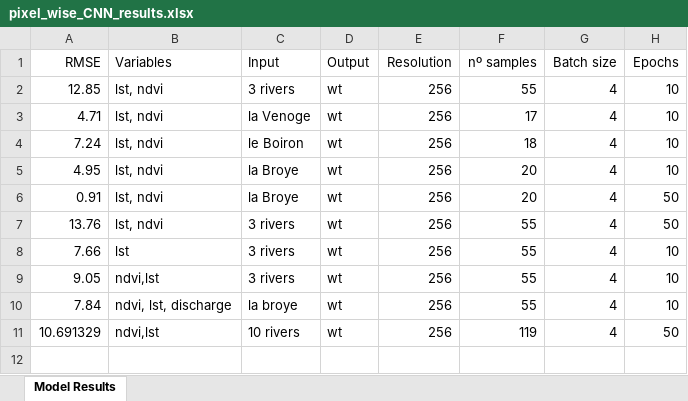
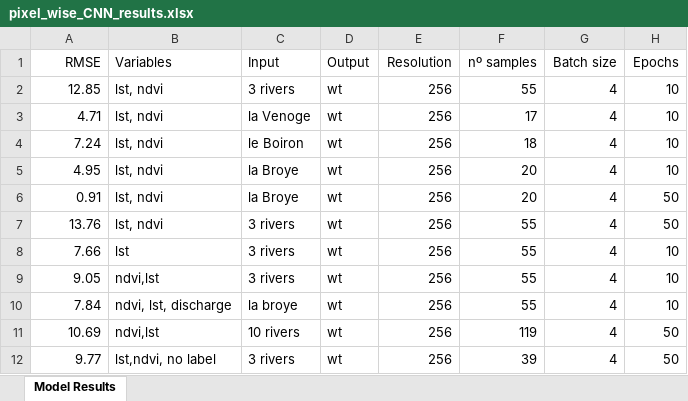
Before and after one commit to ruthparajo/cnn-river-temp-prediction, an Excel workbook: results/pixel_wise_CNN_results.xlsx, sheet Model Results, drawn as a sheet; values as stored, in another font and other column widths than the file's, no borders; the diff names each change by its address in the sheet, - before the commit and + after, or states it on an @@ line.

```diff
--- a/results/pixel_wise_CNN_results.xlsx (sheet Model Results)
+++ b/results/pixel_wise_CNN_results.xlsx (sheet Model Results)
-A11 (RMSE): 10.691329
+A11 (RMSE): 10.69
+row 12: 9.77 | lst,ndvi, no label | 3 rivers | wt | 256 | 39 | 4 | 50
```
Also changed, not shown: results/all_results.xlsx, results/img_wise_CNN_results.xlsx, 35 other files.
